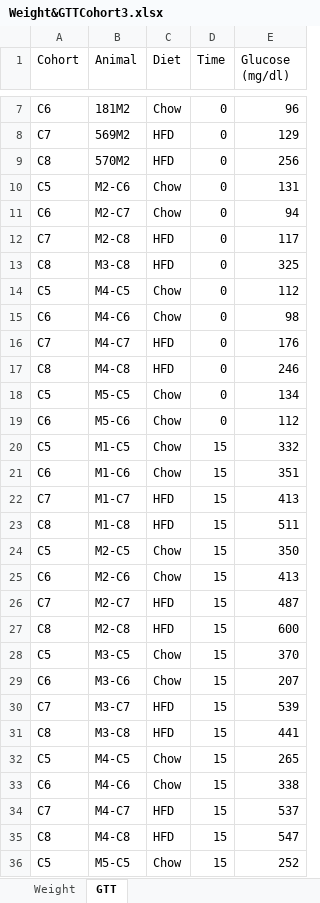
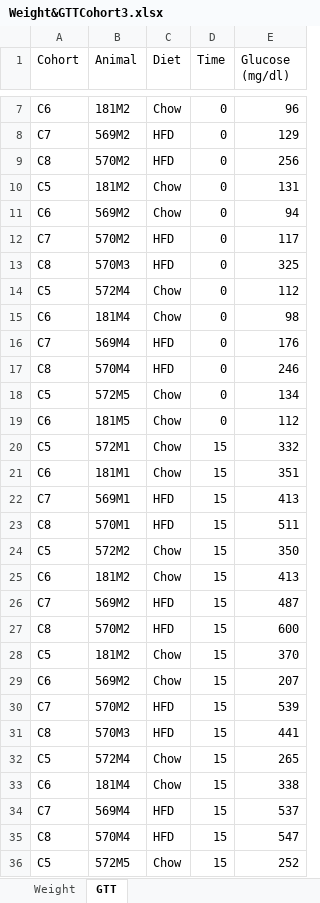
Before and after one commit to KravitzLab/Schoukroun2026, an Excel workbook: Data/Figure 3/Mouse weight & GTT/Weight&GTTCohort3.xlsx, sheet GTT, drawn as a sheet; only a part is shown, gaps mark what is left out; values as stored, in another font and other column widths than the file's, no borders; the diff covers the shown part only; the diff names each change by its address in the sheet, - before the commit and + after, or states it on an @@ line.

```diff
--- a/Data/Figure 3/Mouse weight & GTT/Weight&GTTCohort3.xlsx (sheet GTT)
+++ b/Data/Figure 3/Mouse weight & GTT/Weight&GTTCohort3.xlsx (sheet GTT)
-B10 (Animal): M2-C6
+B10 (Animal): 181M2
-B11 (Animal): M2-C7
+B11 (Animal): 569M2
-B12 (Animal): M2-C8
+B12 (Animal): 570M2
-B13 (Animal): M3-C8
+B13 (Animal): 570M3
-B14 (Animal): M4-C5
+B14 (Animal): 572M4
-B15 (Animal): M4-C6
+B15 (Animal): 181M4
-B16 (Animal): M4-C7
+B16 (Animal): 569M4
-B17 (Animal): M4-C8
+B17 (Animal): 570M4
-B18 (Animal): M5-C5
+B18 (Animal): 572M5
-B19 (Animal): M5-C6
+B19 (Animal): 181M5
-B20 (Animal): M1-C5
+B20 (Animal): 572M1
-B21 (Animal): M1-C6
+B21 (Animal): 181M1
-B22 (Animal): M1-C7
+B22 (Animal): 569M1
-B23 (Animal): M1-C8
+B23 (Animal): 570M1
-B24 (Animal): M2-C5
+B24 (Animal): 572M2
-B25 (Animal): M2-C6
+B25 (Animal): 181M2
-B26 (Animal): M2-C7
+B26 (Animal): 569M2
-B27 (Animal): M2-C8
+B27 (Animal): 570M2
-B28 (Animal): M3-C5
+B28 (Animal): 181M2
-B29 (Animal): M3-C6
+B29 (Animal): 569M2
-B30 (Animal): M3-C7
+B30 (Animal): 570M2
-B31 (Animal): M3-C8
+B31 (Animal): 570M3
-B32 (Animal): M4-C5
+B32 (Animal): 572M4
-B33 (Animal): M4-C6
+B33 (Animal): 181M4
-B34 (Animal): M4-C7
+B34 (Animal): 569M4
-B35 (Animal): M4-C8
+B35 (Animal): 570M4
-B36 (Animal): M5-C5
+B36 (Animal): 572M5
```
Also changed, not shown: 73 edited cells elsewhere in this sheet, sheet Weight.
